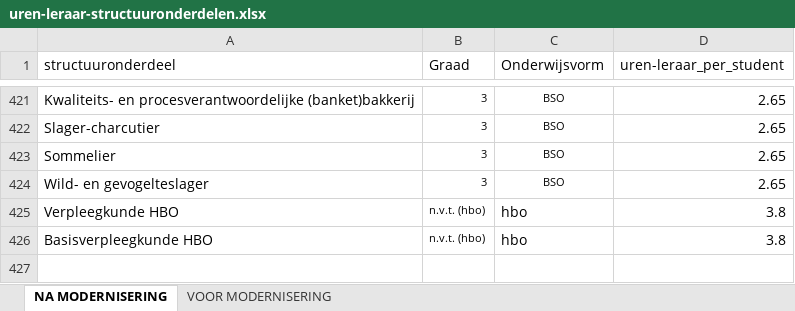
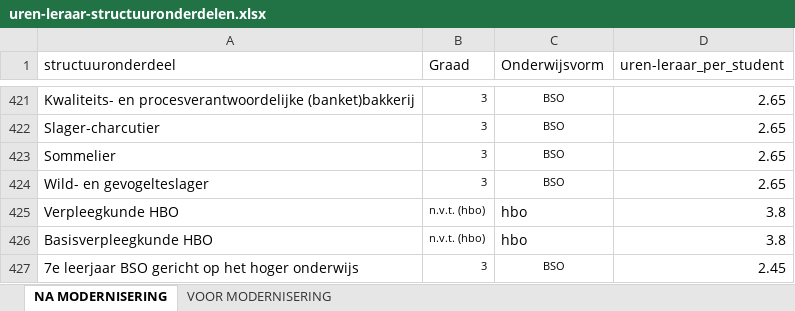
Before and after one commit to samuelnassen-uhasselt/onderwijs-uitgavetoetsing-exploratieve-analyse, an Excel workbook: Brondata/uren-leraar-structuuronderdelen.xlsx, sheet NA MODERNISERING, drawn as a sheet; only a part is shown, gaps mark what is left out; values as stored, in another font and other column widths than the file's, no borders; the diff names each change by its address in the sheet, - before the commit and + after, or states it on an @@ line.

Commit message:
vaste uren-leraar 7e jaar

```diff
--- a/Brondata/uren-leraar-structuuronderdelen.xlsx (sheet NA MODERNISERING)
+++ b/Brondata/uren-leraar-structuuronderdelen.xlsx (sheet NA MODERNISERING)
+row 427: 7e leerjaar BSO gericht op het hoger onderwijs | 3 | BSO | 2.45
```
Also changed, not shown: 1 other file.
